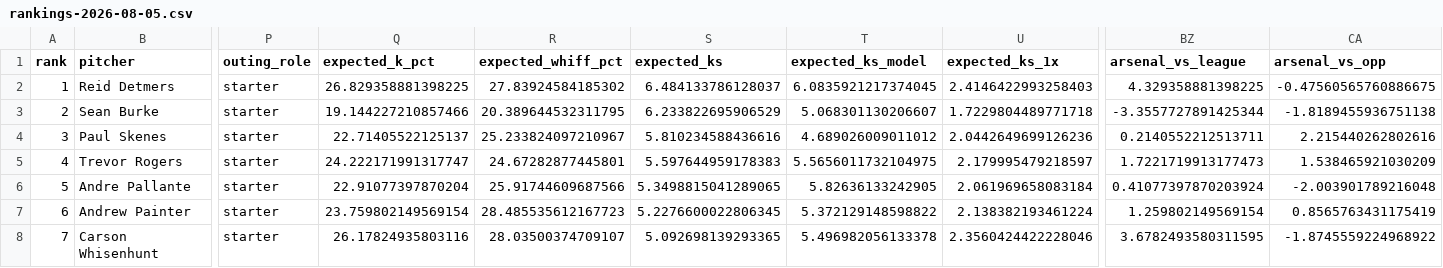
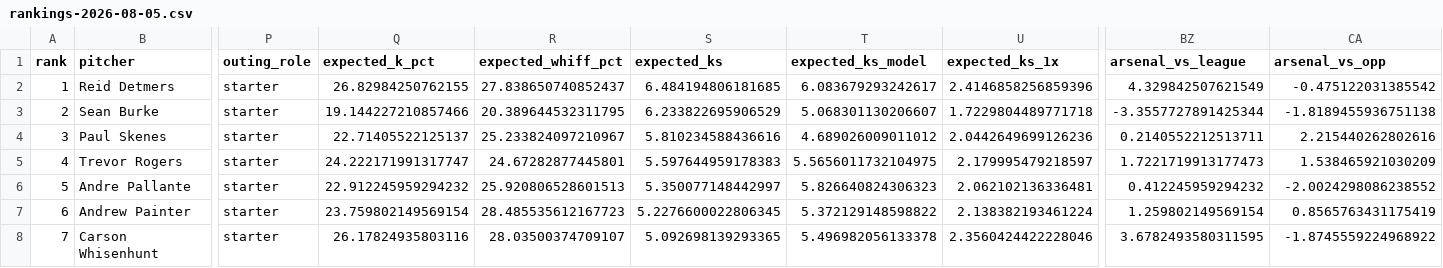
Before and after one commit to Ceezwrld/K-matchup, a CSV file: rankings-2026-08-05.csv, drawn as a sheet; only a part is shown, gaps mark what is left out; the diff covers the shown part only; the diff names each change by its address in the sheet, - before the commit and + after, or states it on an @@ line.

```diff
--- a/rankings-2026-08-05.csv
+++ b/rankings-2026-08-05.csv
-Q2 (expected_k_pct): 26.829358881398225
+Q2 (expected_k_pct): 26.82984250762155
-R2 (expected_whiff_pct): 27.83924584185302
+R2 (expected_whiff_pct): 27.838650740852437
-S2 (expected_ks): 6.484133786128037
+S2 (expected_ks): 6.484194806181685
-T2 (expected_ks_model): 6.0835921217374045
+T2 (expected_ks_model): 6.083679293242617
-U2 (expected_ks_1x): 2.4146422993258403
+U2 (expected_ks_1x): 2.4146858256859396
-BZ2 (arsenal_vs_league): 4.329358881398225
+BZ2 (arsenal_vs_league): 4.329842507621549
-CA2 (arsenal_vs_opp): -0.47560565760886675
+CA2 (arsenal_vs_opp): -0.475122031385542
-Q6 (expected_k_pct): 22.91077397870204
+Q6 (expected_k_pct): 22.912245959294232
-R6 (expected_whiff_pct): 25.91744609687566
+R6 (expected_whiff_pct): 25.920806528601513
-S6 (expected_ks): 5.3498815041289065
+S6 (expected_ks): 5.350077148442997
-T6 (expected_ks_model): 5.82636133242905
+T6 (expected_ks_model): 5.826640824306323
-U6 (expected_ks_1x): 2.061969658083184
+U6 (expected_ks_1x): 2.062102136336481
-BZ6 (arsenal_vs_league): 0.41077397870203924
+BZ6 (arsenal_vs_league): 0.412245959294232
-CA6 (arsenal_vs_opp): -2.003901789216048
+CA6 (arsenal_vs_opp): -2.0024298086238552
```
Also changed, not shown: 72 edited cells elsewhere in this file, hits-2026-08-05.csv, 2 other files.
